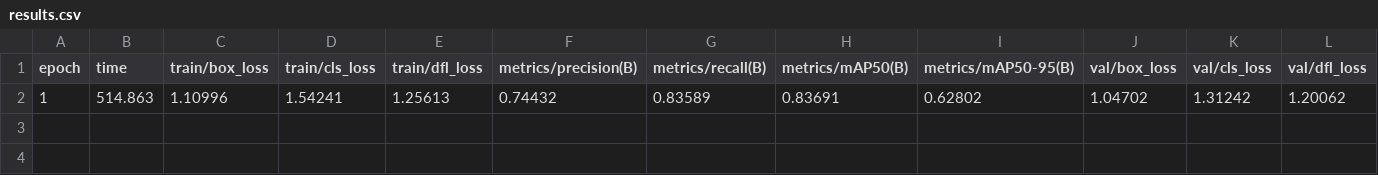
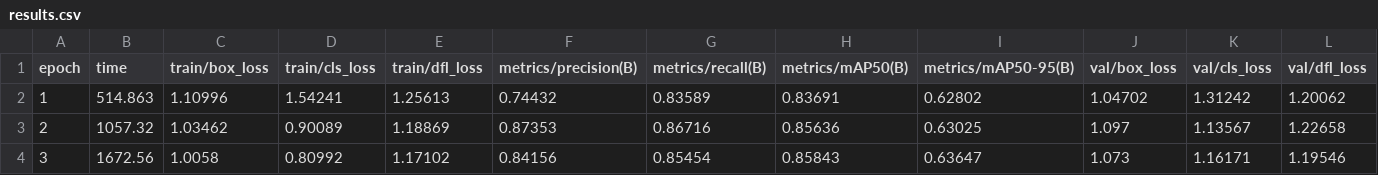
Before and after one commit to Bashara-aina/Industreal_improved, a CSV file: code/industreal_improved/runs/detect/runs/detect/src/runs/yolov8m_industreal/d1r_proper/results.csv, drawn as a sheet; only a part is shown; rows hold the shown columns only; the diff names each change by its address in the sheet, - before the commit and + after, or states it on an @@ line.

```diff
--- a/code/industreal_improved/runs/detect/runs/detect/src/runs/yolov8m_industreal/d1r_proper/results.csv
+++ b/code/industreal_improved/runs/detect/runs/detect/src/runs/yolov8m_industreal/d1r_proper/results.csv
+row 3: 2 | 1057.32 | 1.03462 | 0.90089 | 1.18869 | 0.87353 | 0.86716 | 0.85636 | 0.63025 | 1.097 | 1.13567 | 1.22658
+row 4: 3 | 1672.56 | 1.0058 | 0.80992 | 1.17102 | 0.84156 | 0.85454 | 0.85843 | 0.63647 | 1.073 | 1.16171 | 1.19546
```
Also changed, not shown: 25 other files.
